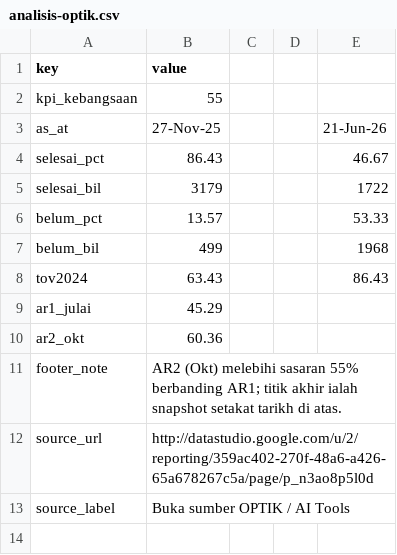
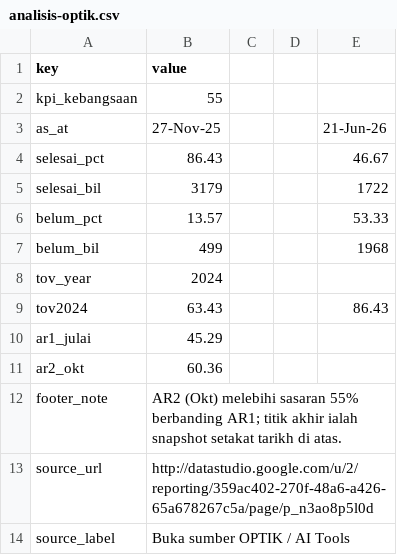
Before and after one commit to asushi199/eUSTP, a CSV file: scripts/data/analisis-optik.csv, drawn as a sheet; the diff names each change by its address in the sheet, - before the commit and + after, or states it on an @@ line.

```diff
--- a/scripts/data/analisis-optik.csv
+++ b/scripts/data/analisis-optik.csv
+row 8: tov_year | 2024
```
Also changed, not shown: 4 other files.
